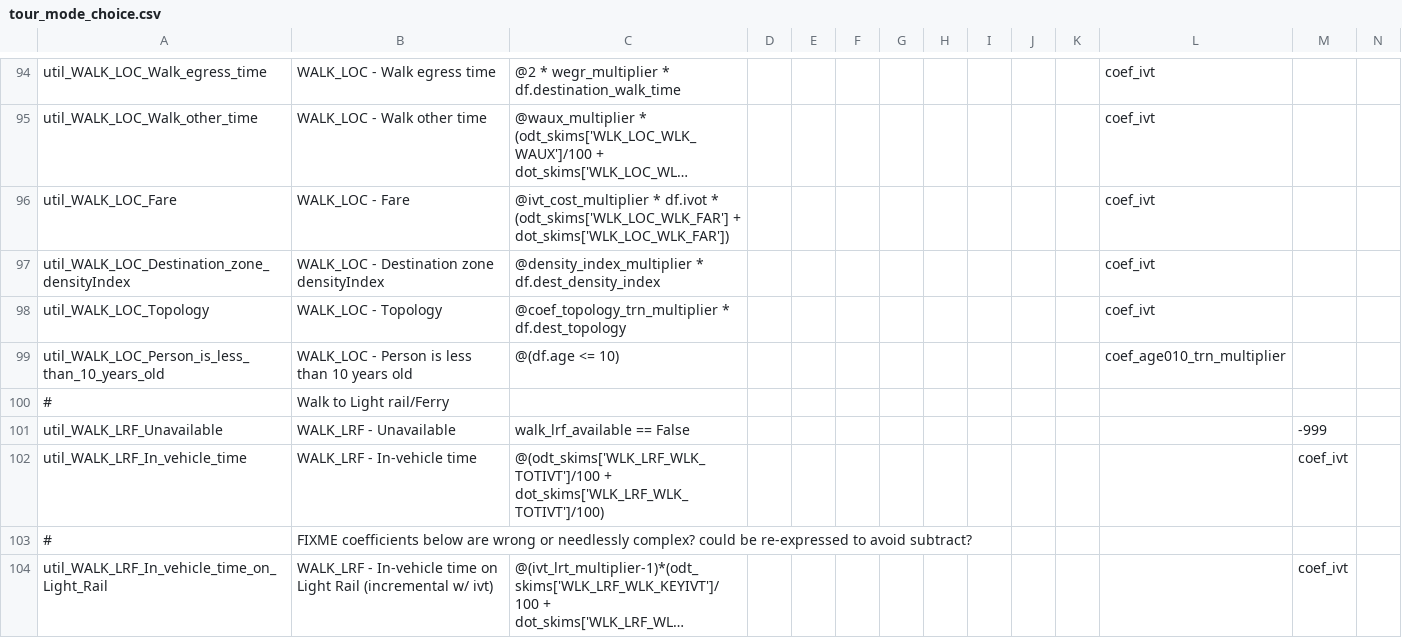
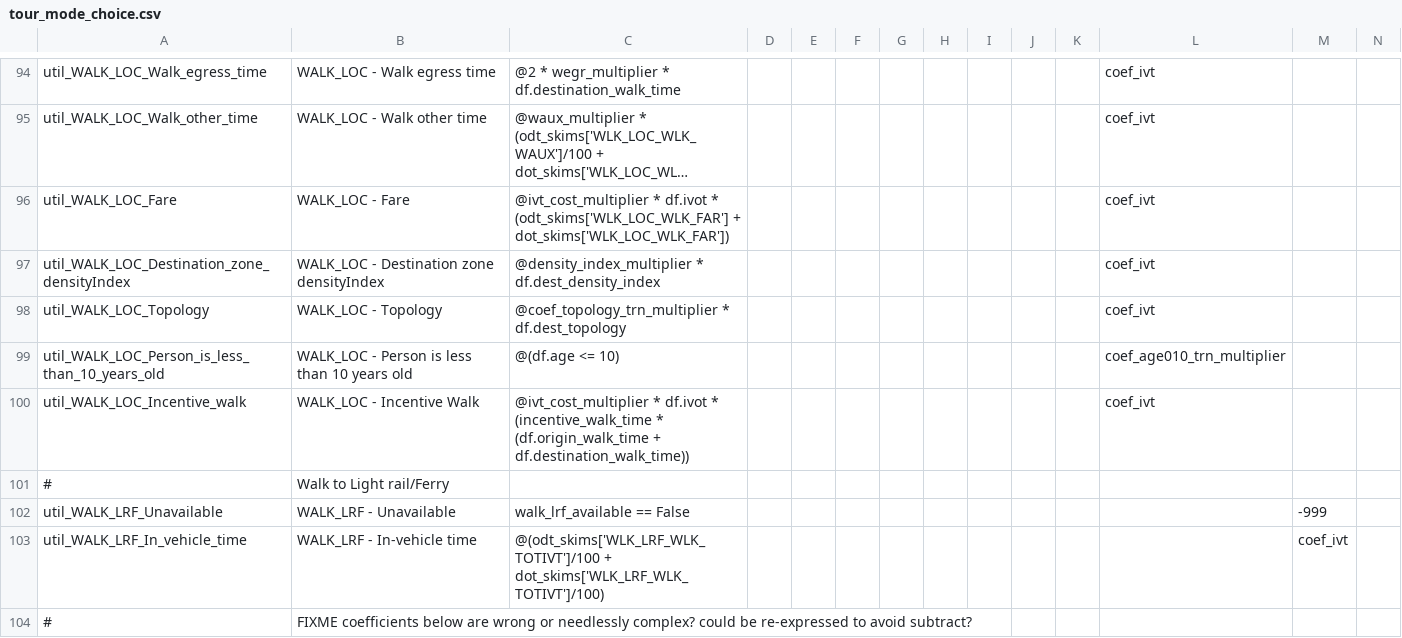
Before and after one commit to LBNL-UCB-STI/activitysim-configs-sfbay, a CSV file: configs/tour_mode_choice.csv, drawn as a sheet; only a part is shown, gaps mark what is left out; the shorter side is filled out with more unchanged rows; long unchanged cells end in …; rows hold the shown columns only; the diff covers the shown part only; the diff names each change by its address in the sheet, - before the commit and + after, or states it on an @@ line.

Commit message:
update incentives configs

```diff
--- a/configs/tour_mode_choice.csv
+++ b/configs/tour_mode_choice.csv
+row 100: util_WALK_LOC_Incentive_walk | WALK_LOC - Incentive Walk | @ivt_cost_multiplier * df.ivot * (incentive_walk_time * (df.origin_walk_time + df.destination_walk_time)) |  |  |  |  |  |  |  |  | coef_ivt
```
Also changed, not shown: 4 added rows elsewhere in this file, configs/tour_mode_choice_coeffs.csv, configs/tour_mode_choice_coeffs_template.csv, 2 other files.
